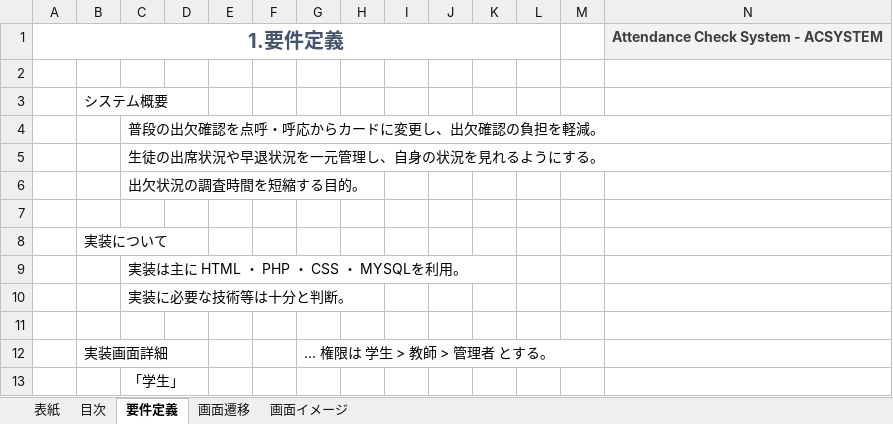
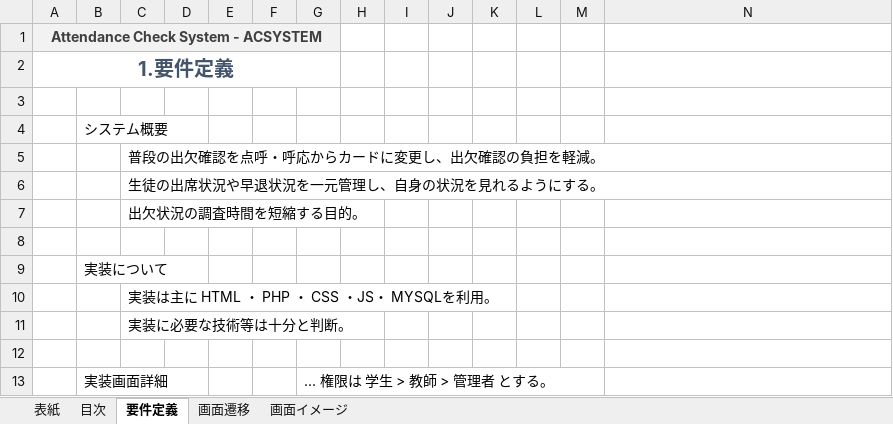
Before and after one commit to BanCards/ACSYSTEM, an Excel workbook: Tasks/02_要件定義/ACSYSTEM_要件定義.xlsx, sheet 要件定義, drawn as a sheet; only a part is shown; the shorter side is filled out with more unchanged rows; values as stored, in another font and other column widths than the file's, no borders; charts and pictures not drawn; removed rows and columns are numbered as before the commit, all else as after; the diff names each change by its address in the sheet, - before the commit and + after, or states it on an @@ line.

```diff
--- a/Tasks/02_要件定義/ACSYSTEM_要件定義.xlsx (sheet 要件定義)
+++ b/Tasks/02_要件定義/ACSYSTEM_要件定義.xlsx (sheet 要件定義)
+row 1: Attendance Check System - ACSYSTEM
-A1:L1 merged
+A2:G2 merged
-N2: Attendance Check System - ACSYSTEM
+N2: (empty)
-N2 fill: #F2F2F2
+N2 fill: none
-C10: 実装は主に HTML ・ PHP ・ CSS ・ MYSQLを利用。
+C10: 実装は主に HTML ・ PHP ・ CSS ・JS・ MYSQLを利用。
```
Also changed, not shown: sheet 画面遷移, charts or pictures, Tasks/03_DB設計/ACSYSTEM_DB設計.xlsx, 3 other files.
